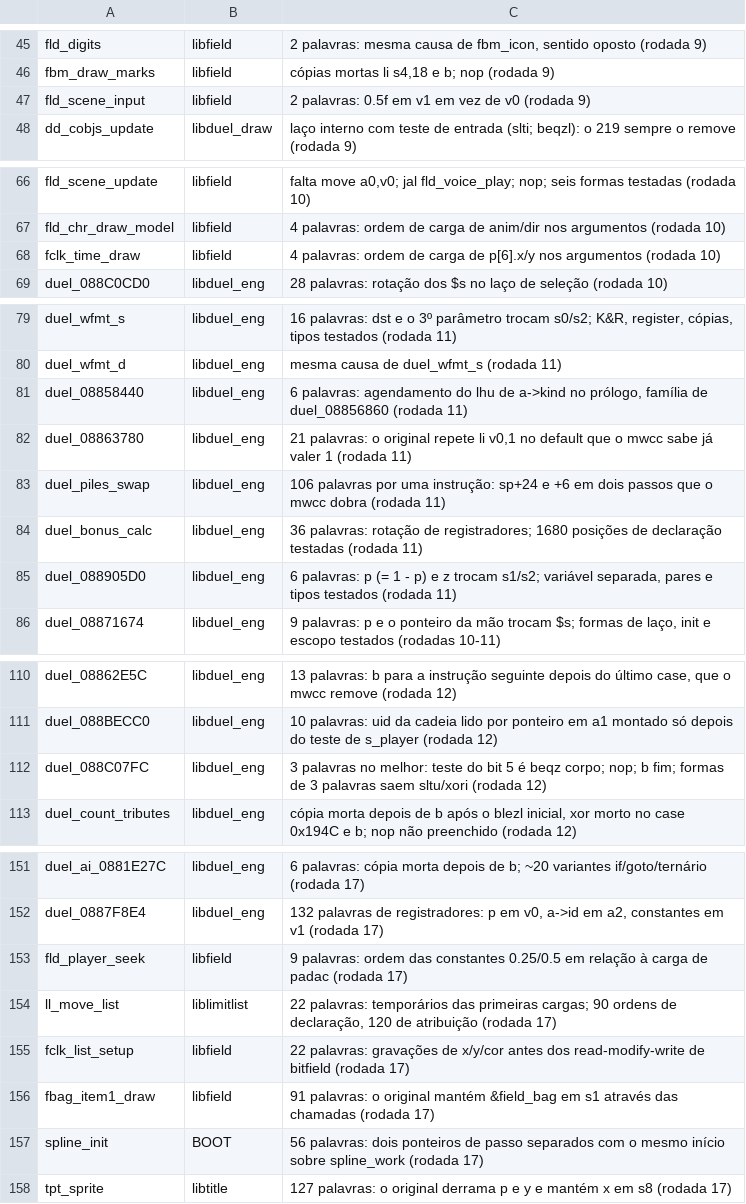
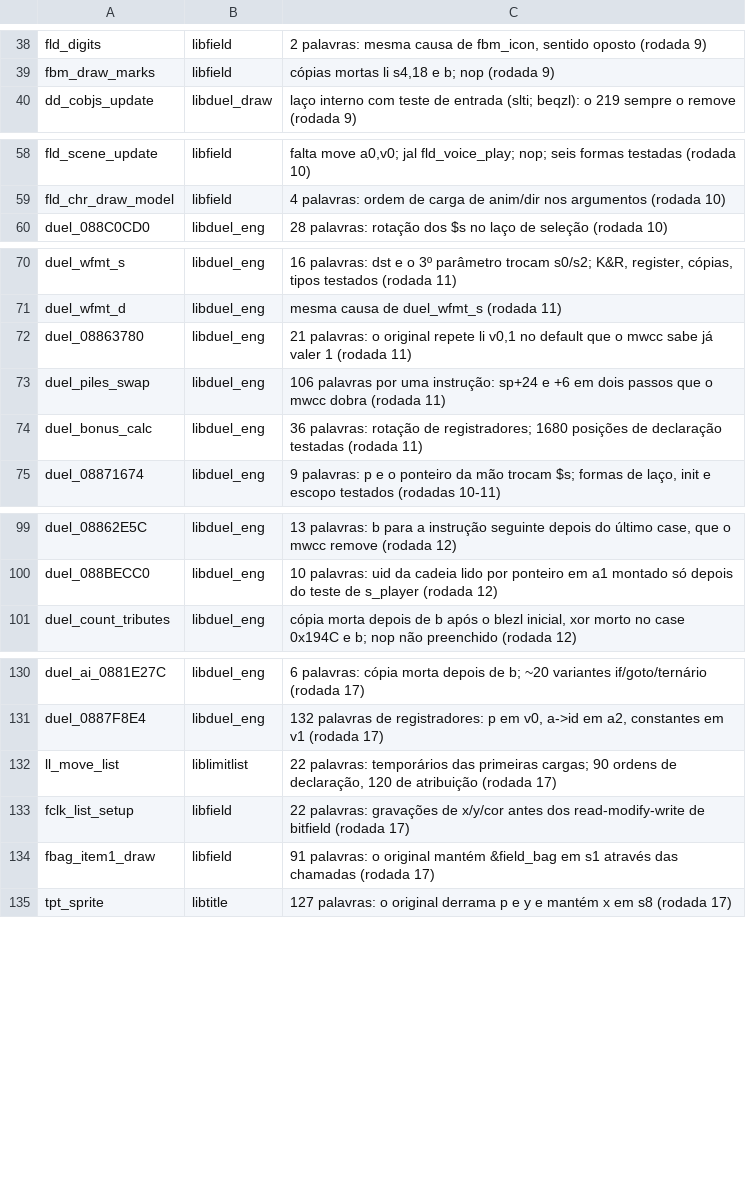
Before and after one commit to thiago-cipitelli/tagforce-decomp, a TSV file: docs/matching_skip.tsv, drawn as a sheet; only a part is shown, gaps mark what is left out; removed rows and columns are numbered as before the commit, all else as after; the diff covers the shown part only; the diff names each change by its address in the sheet, - before the commit and + after, or states it on an @@ line.

Commit message:
Rodada 23 (5 agentes, reescritas e reteste do skip): 47 funções batendo — família *_draw_row/*_draw_rows/*_focus_update de libdeck/libdeck_swap/libdeck_tutorial/libselect_card (volatile em leituras de campo), duel_088C4864, duel_field_base_stats e 10 do skip do libduel_eng, dd_ev_11, dd_cobj_to_top, dd_mark_move, dd_face, dd_board_card_draw, dd_counter_draw (reescritas do asm), spline_init(_ring), ehf_cmd_prim_ribbon, menu_draw, shop_open_add, fld_scene_input, fclk_time_draw; bugs de lógica: menu_draw (retorno de menu_draw_selected, cases 3/4, ordem dos botões), cardinfo_draw (gfx_get_state()[0]/[1] trocados), menu_update (trig/rep do pad); asm_queue.py: arquivo de SDK = função asm do mwcc, não __MWERKS__ (o port escondia 21 funções da fila; 15 de *_parts.c nunca tinham entrado); ByteMatch 87,4% código, 96,3% fuzzy (10502/11039); fila 43, 31 saídas do skip e 8 novas

```diff
--- a/docs/matching_skip.tsv
+++ b/docs/matching_skip.tsv
-row 47: fld_scene_input | libfield | 2 palavras: 0.5f em v1 em vez de v0 (rodada 9)
-row 68: fclk_time_draw | libfield | 4 palavras: ordem de carga de p[6].x/y nos argumentos (rodada 10)
-row 81: duel_08858440 | libduel_eng | 6 palavras: agendamento do lhu de a->kind no prólogo, família de duel_08856860 (rodada 11)
-row 85: duel_088905D0 | libduel_eng | 6 palavras: p (= 1 - p) e z trocam s1/s2; variável separada, pares e tipos testados (rodada 11)
-row 112: duel_088C07FC | libduel_eng | 3 palavras no melhor: teste do bit 5 é beqz corpo; nop; b fim; formas de 3 palavras saem sltu/xori (rodada 12)
-row 153: fld_player_seek | libfield | 9 palavras: ordem das constantes 0.25/0.5 em relação à carga de padac (rodada 17)
-row 157: spline_init | BOOT | 56 palavras: dois ponteiros de passo separados com o mesmo início sobre spline_work (rodada 17)
```
Also changed, not shown: 8 added rows, 23 removed rows and 2 edited cells elsewhere in this file, docs/matching_queue.tsv, 3 other files.
